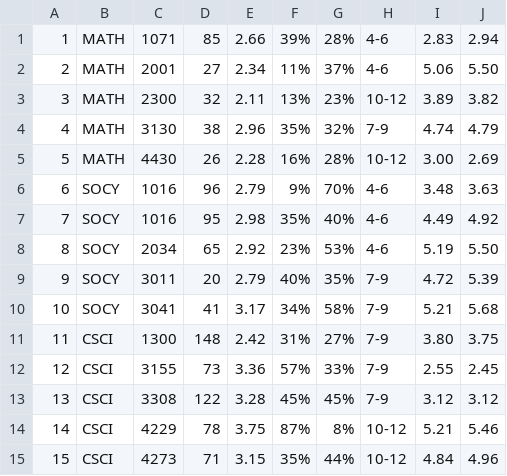
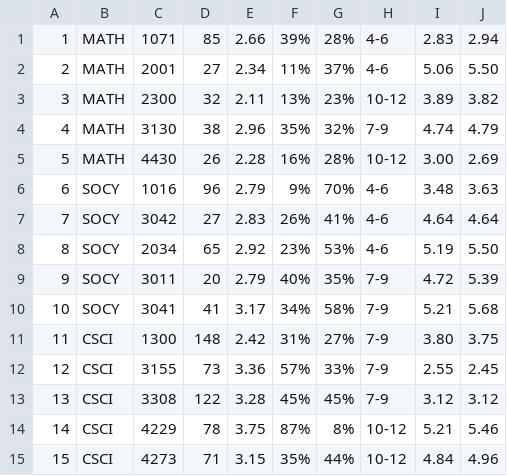
Before and after one commit to samdreed21/CSCI3308Group6, a CSV file: ExcelFormat.csv, drawn as a sheet.

Commit message:
Add files via upload

```diff
--- a/ExcelFormat.csv
+++ b/ExcelFormat.csv
@@ -6,3 +6,3 @@
 6,SOCY,1016,96,2.79,9%,70%,4-6,3.48,3.63
-7,SOCY,1016,95,2.98,35%,40%,4-6,4.49,4.92
+7,SOCY,3042,27,2.83,26%,41%,4-6,4.64,4.64
 8,SOCY,2034,65,2.92,23%,53%,4-6,5.19,5.50
```
